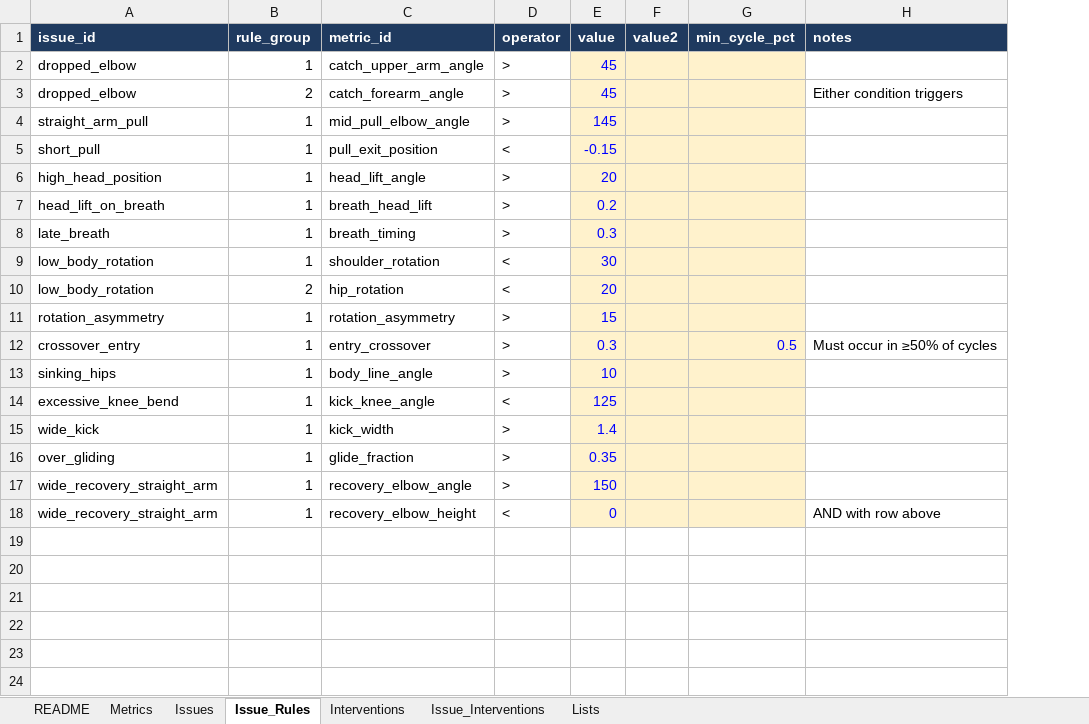
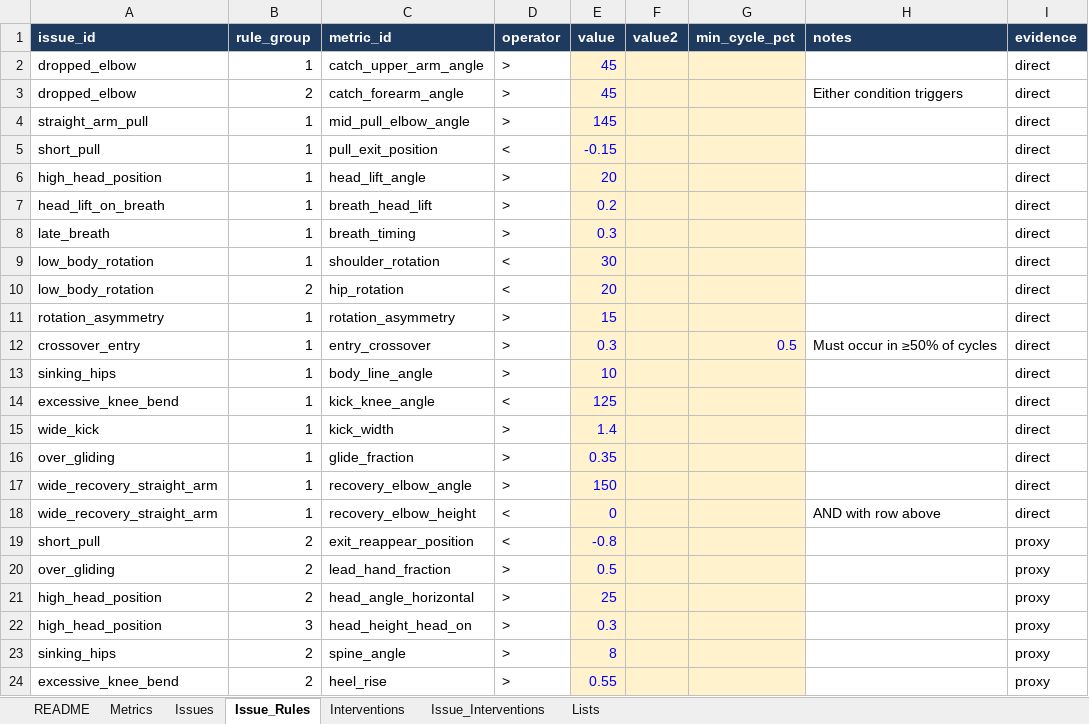
Before and after one commit to colinb2025/SwimForm, an Excel workbook: rules/swim_rules.xlsx, sheet Issue_Rules, drawn as a sheet; values as stored, in another font and other column widths than the file's, no borders; the diff names each change by its address in the sheet, - before the commit and + after, or states it on an @@ line.

```diff
--- a/rules/swim_rules.xlsx (sheet Issue_Rules)
+++ b/rules/swim_rules.xlsx (sheet Issue_Rules)
+column I (evidence), rows 2-18: all direct
+row 19: short_pull | 2 | exit_reappear_position | < | -0.8 |  |  |  | proxy
+row 20: over_gliding | 2 | lead_hand_fraction | > | 0.5 |  |  |  | proxy
+row 21: high_head_position | 2 | head_angle_horizontal | > | 25 |  |  |  | proxy
+row 22: high_head_position | 3 | head_height_head_on | > | 0.3 |  |  |  | proxy
+row 23: sinking_hips | 2 | spine_angle | > | 8 |  |  |  | proxy
+row 24: excessive_knee_bend | 2 | heel_rise | > | 0.55 |  |  |  | proxy
```
Also changed, not shown: sheet Metrics, sheet README, sheet Lists, sheet Issues, 5 other files.
